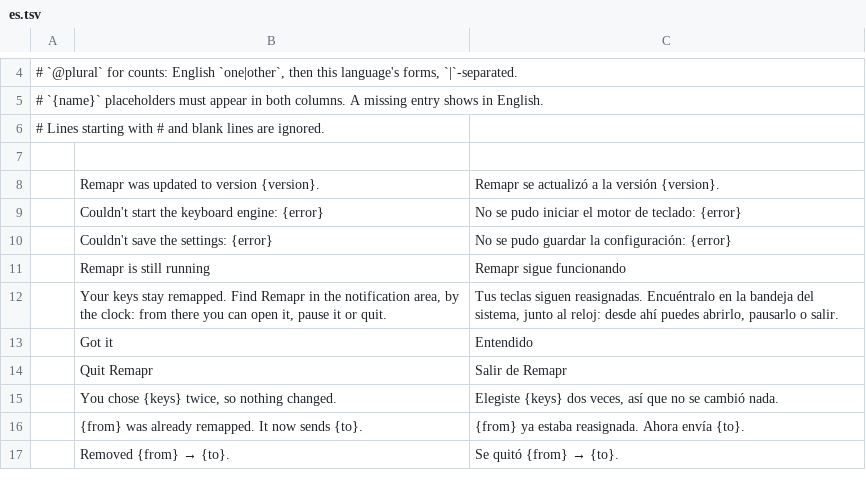
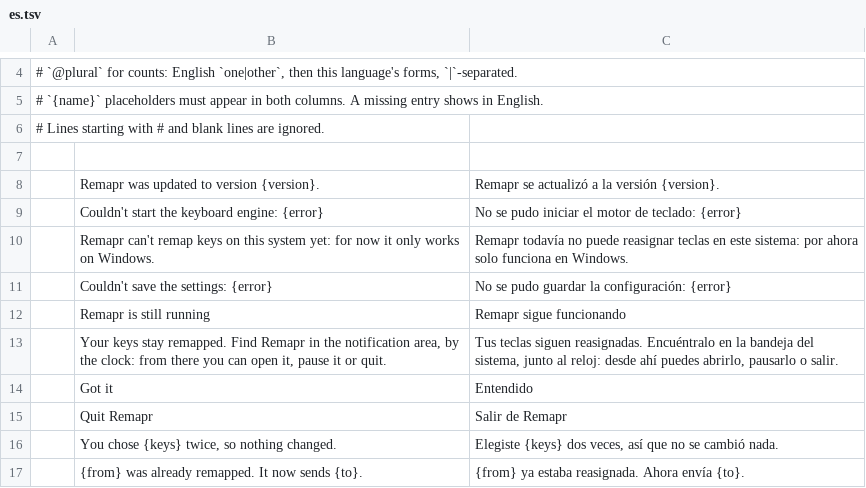
Before and after one commit to BradMoyetones/remapr, a TSV file: apps/remapr/locales/es.tsv, drawn as a sheet; only a part is shown, gaps mark what is left out; the shorter side is filled out with more unchanged rows; the diff names each change by its address in the sheet, - before the commit and + after, or states it on an @@ line.

```diff
--- a/apps/remapr/locales/es.tsv
+++ b/apps/remapr/locales/es.tsv
+row 10:  | Remapr can't remap keys on this system yet: for now it only works on Windows. | Remapr todavía no puede reasignar teclas en este sistema: por ahora solo funciona en Windows.
```
Also changed, not shown: 13 other files.
